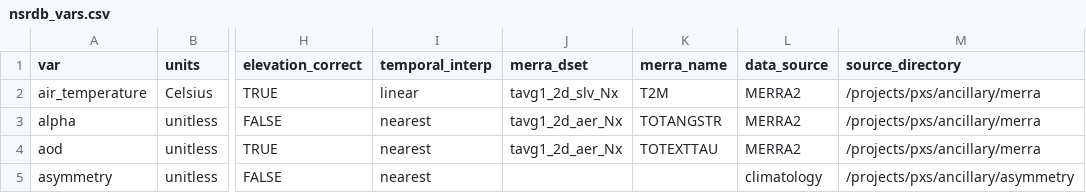
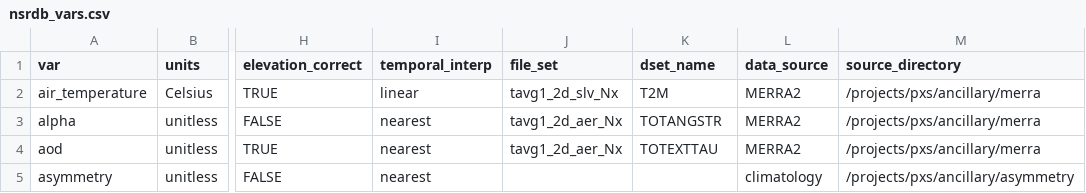
Before and after one commit to NREL/nsrdb, a CSV file: config/nsrdb_vars.csv, drawn as a sheet; only a part is shown, gaps mark what is left out; the diff names each change by its address in the sheet, - before the commit and + after, or states it on an @@ line.

Commit message:
changed merra specific config columns to generic file set and dset names

```diff
--- a/config/nsrdb_vars.csv
+++ b/config/nsrdb_vars.csv
-J1: merra_dset
+J1: file_set
-K1: merra_name
+K1: dset_name
```
Also changed, not shown: 3 other files.
